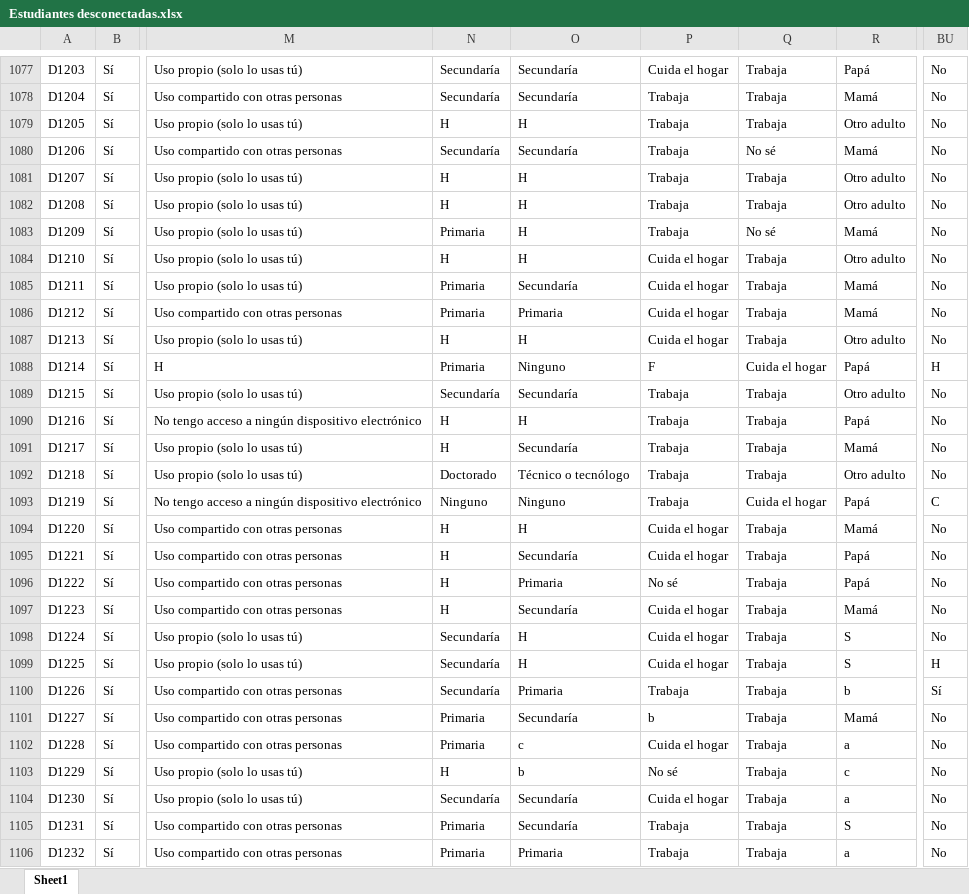
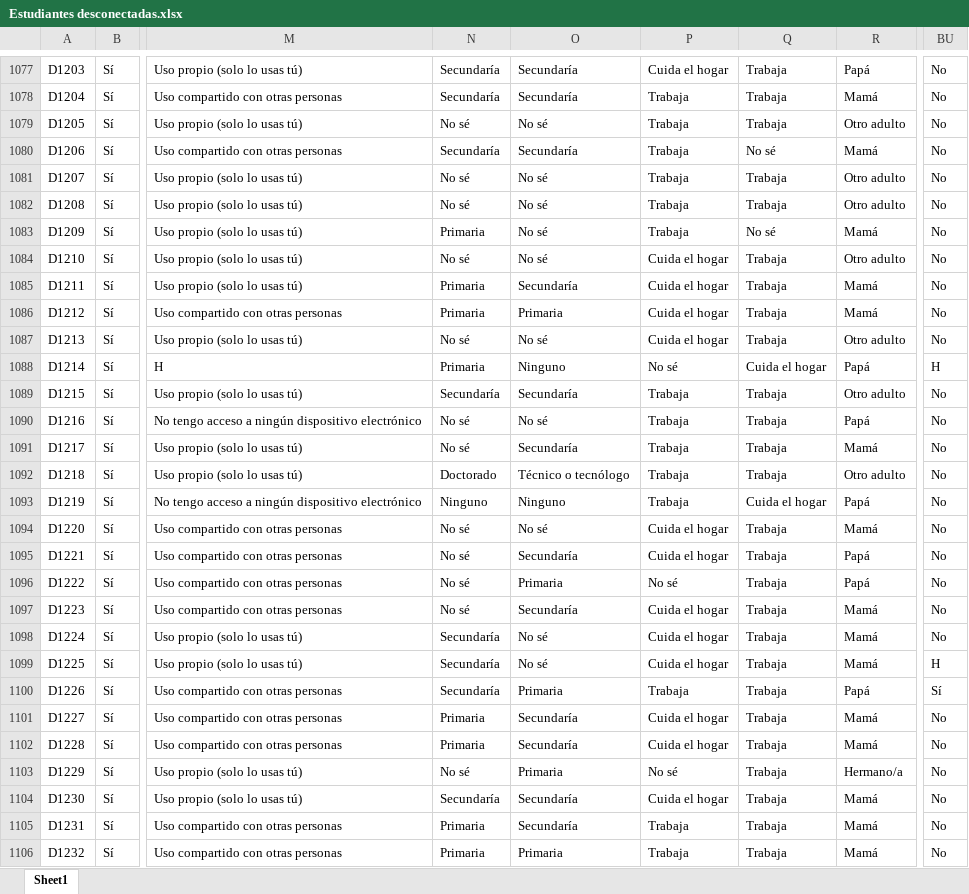
Before and after one commit to Grupo-Informatica-Educativa/CFK2022, an Excel workbook: utils/cleaners/Desconectadas/Estudiantes desconectadas.xlsx, sheet Sheet1, drawn as a sheet; only a part is shown, gaps mark what is left out; values as stored, in another font and other column widths than the file's, no borders; the diff covers the shown part only; the diff names each change by its address in the sheet, - before the commit and + after, or states it on an @@ line.

```diff
--- a/utils/cleaners/Desconectadas/Estudiantes desconectadas.xlsx (sheet Sheet1)
+++ b/utils/cleaners/Desconectadas/Estudiantes desconectadas.xlsx (sheet Sheet1)
-N1079: H
+N1079: No sé
-O1079: H
+O1079: No sé
-N1081:N1082: H
+N1081:N1082: No sé
-O1081:O1084: H
+O1081:O1084: No sé
-N1084: H
+N1084: No sé
-N1087: H
+N1087: No sé
-O1087: H
+O1087: No sé
-P1088: F
+P1088: No sé
-N1090:N1091: H
+N1090:N1091: No sé
-O1090: H
+O1090: No sé
-BU1093: C
+BU1093: No
-N1094:N1097: H
+N1094:N1097: No sé
-O1094: H
+O1094: No sé
-O1098:O1099: H
+O1098:O1099: No sé
-R1098:R1099: S
+R1098:R1099: Mamá
-R1100: b
+R1100: Papá
-P1101: b
+P1101: Cuida el hogar
-O1102: c
+O1102: Secundaría
-R1102: a
+R1102: Mamá
-N1103: H
+N1103: No sé
-O1103: b
+O1103: Primaria
-R1103: c
+R1103: Hermano/a
-R1104: a
+R1104: Mamá
-R1105: S
+R1105: Mamá
-R1106: a
+R1106: Mamá
```
Also changed, not shown: 157 edited cells elsewhere in this sheet, utils/cleaners/Desconectadas/Eliminados_Estudiantes_Desconectadas.xlsx, 2 other files.
